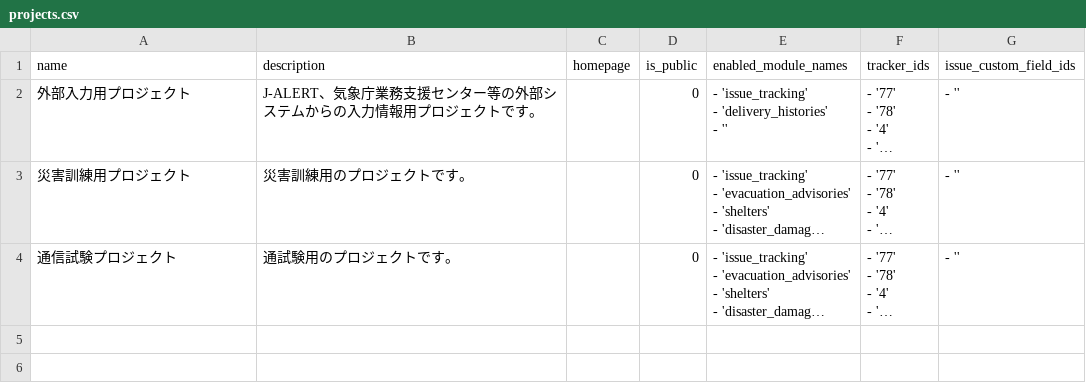
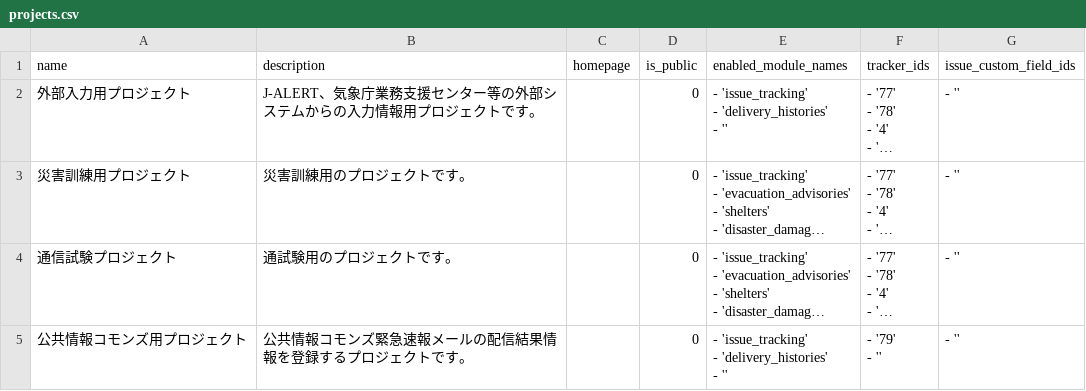
Before and after one commit to LGDIS/LGDIS, a CSV file: plugins/lgdis/db/seeds/projects.csv, drawn as a sheet; long unchanged cells end in …; ↵ is a line break in a cell; the diff names each change by its address in the sheet, - before the commit and + after, or states it on an @@ line.

```diff
--- a/plugins/lgdis/db/seeds/projects.csv
+++ b/plugins/lgdis/db/seeds/projects.csv
+row 5: 公共情報コモンズ用プロジェクト | 公共情報コモンズ緊急速報メールの配信結果情報を登録するプロジェクトです。 |  | 0 | - 'issue_tracking' ↵ - 'delivery_histories' ↵ - '' | - '79' ↵ - '' | - ''
```
Also changed, not shown: plugins/lgdis/db/seeds/groups_to_projects.csv, 9 other files.
